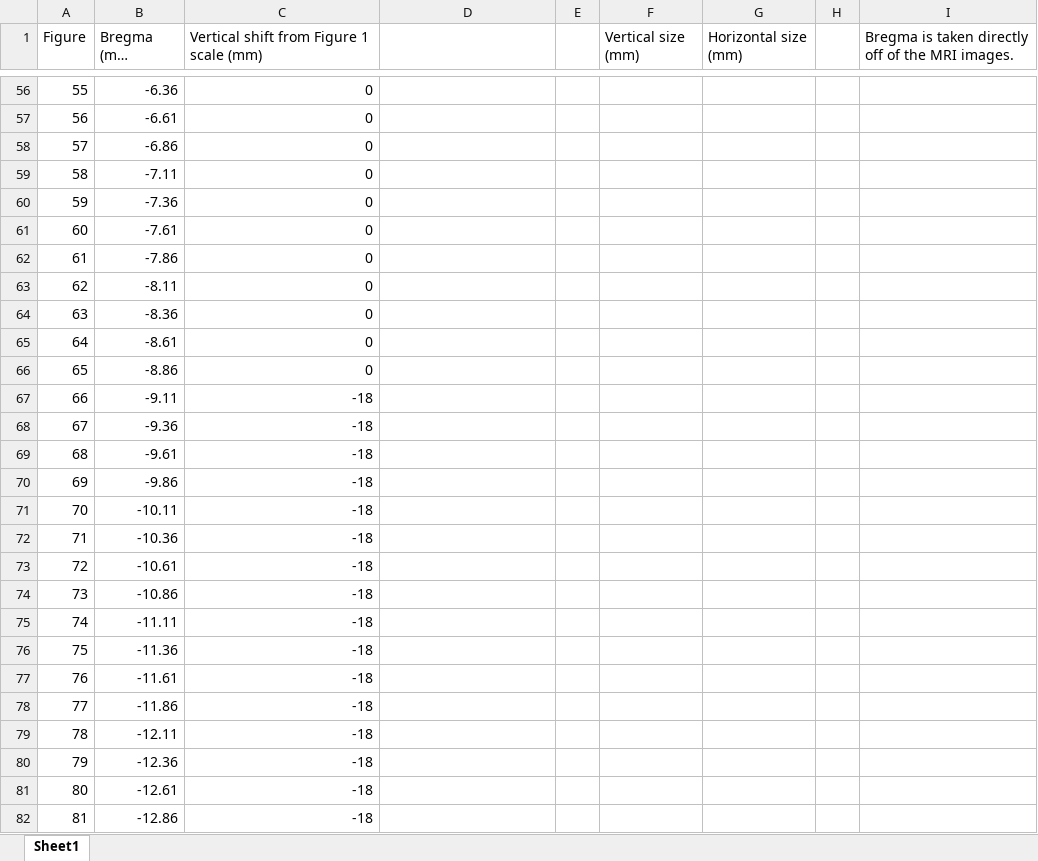
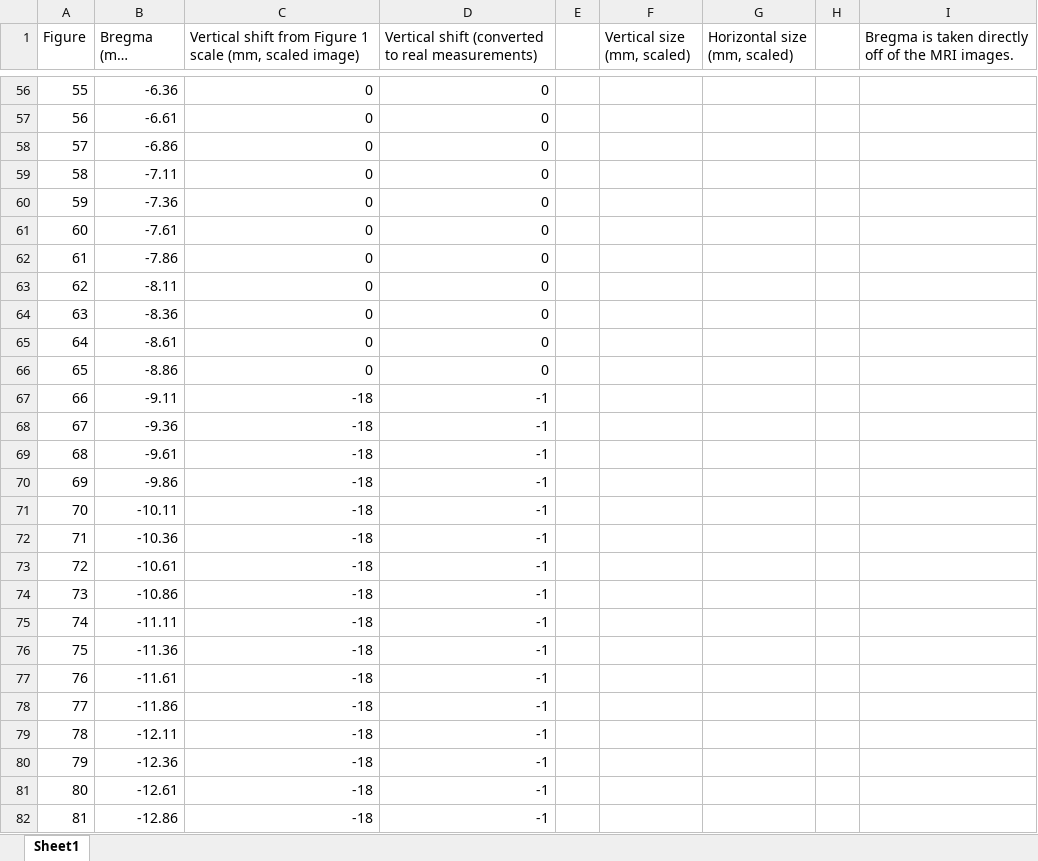
Before and after one commit to ericanordin/3DFrontalCortex, an Excel workbook: P&W MRI/MRI_SliceData.xlsx, sheet Sheet1, drawn as a sheet; only a part is shown, gaps mark what is left out; long unchanged cells end in …; values as stored, in another font and other column widths than the file's, no borders; the diff covers the shown part only; the diff names each change by its address in the sheet, - before the commit and + after, or states it on an @@ line.

```diff
--- a/P&W MRI/MRI_SliceData.xlsx (sheet Sheet1)
+++ b/P&W MRI/MRI_SliceData.xlsx (sheet Sheet1)
-C1: …1 scale (mm)
+C1: …1 scale (mm, scaled image)
-D1: (empty)
+D1: Vertical shift (converted to real measurements)
-F1: Vertical size (mm)
+F1: Vertical size (mm, scaled)
-G1: Horizontal size (mm)
+G1: Horizontal size (mm, scaled)
-D56:D66: (empty)
+D56:D66: 0
-D67:D82: (empty)
+D67:D82: -1
```
Also changed, not shown: 74 edited cells elsewhere in this sheet, 1 other file.
